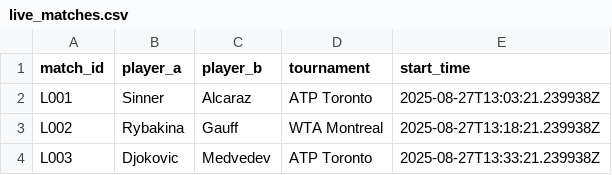
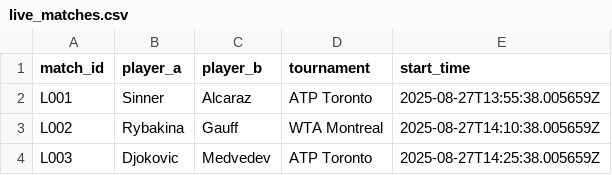
Before and after one commit to Argo007/tennis-betting-bot, a CSV file: live_results/live_matches.csv, drawn as a sheet.

```diff
--- a/live_results/live_matches.csv
+++ b/live_results/live_matches.csv
@@ -1,4 +1,4 @@
 match_id,player_a,player_b,tournament,start_time
-L001,Sinner,Alcaraz,ATP Toronto,2025-08-27T13:03:21.239938Z
-L002,Rybakina,Gauff,WTA Montreal,2025-08-27T13:18:21.239938Z
-L003,Djokovic,Medvedev,ATP Toronto,2025-08-27T13:33:21.239938Z
+L001,Sinner,Alcaraz,ATP Toronto,2025-08-27T13:55:38.005659Z
+L002,Rybakina,Gauff,WTA Montreal,2025-08-27T14:10:38.005659Z
+L003,Djokovic,Medvedev,ATP Toronto,2025-08-27T14:25:38.005659Z
```
Also changed, not shown: live_results/close_odds.csv, live_results/live_odds.csv, 1 other file.
